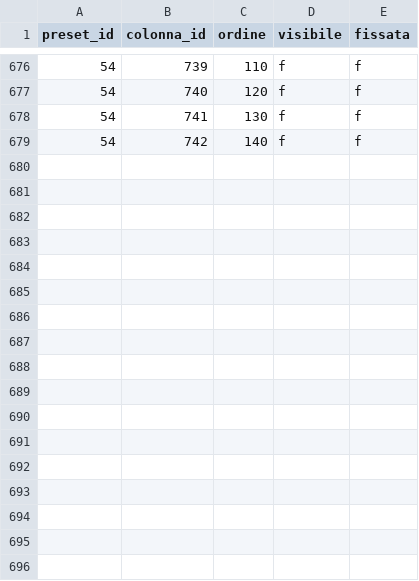
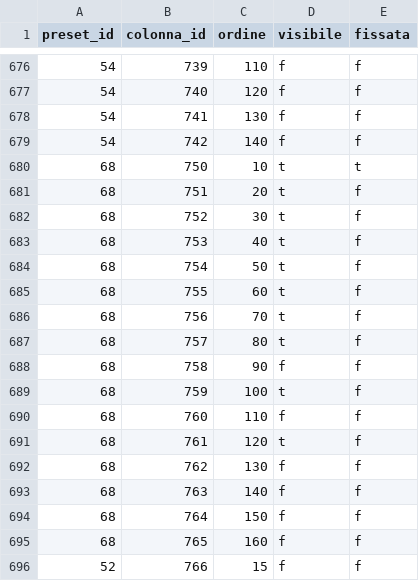
Before and after one commit to Tito-it/ZeroErp, a CSV file: db/changelog/migrations_v2/80_data/sql/ui/lista_preset_colonna.csv, drawn as a sheet; only a part is shown, gaps mark what is left out; the diff names each change by its address in the sheet, - before the commit and + after, or states it on an @@ line.

```diff
--- a/db/changelog/migrations_v2/80_data/sql/ui/lista_preset_colonna.csv
+++ b/db/changelog/migrations_v2/80_data/sql/ui/lista_preset_colonna.csv
+row 680: 68 | 750 | 10 | t | t
+row 681: 68 | 751 | 20 | t | f
+row 682: 68 | 752 | 30 | t | f
+row 683: 68 | 753 | 40 | t | f
+row 684: 68 | 754 | 50 | t | f
+row 685: 68 | 755 | 60 | t | f
+row 686: 68 | 756 | 70 | t | f
+row 687: 68 | 757 | 80 | t | f
+row 688: 68 | 758 | 90 | f | f
+row 689: 68 | 759 | 100 | t | f
+row 690: 68 | 760 | 110 | f | f
+row 691: 68 | 761 | 120 | t | f
+row 692: 68 | 762 | 130 | f | f
+row 693: 68 | 763 | 140 | f | f
+row 694: 68 | 764 | 150 | f | f
+row 695: 68 | 765 | 160 | f | f
+row 696: 52 | 766 | 15 | f | f
```
Also changed, not shown: db/changelog/migrations_v2/80_data/sql/ui/lista_colonna.csv, db/changelog/migrations_v2/80_data/sql/ui/lista_definizione.csv, 54 other files.
